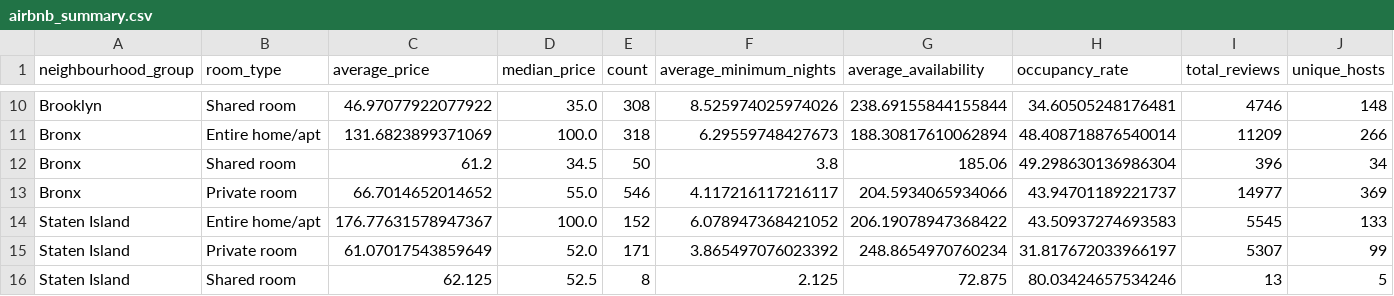
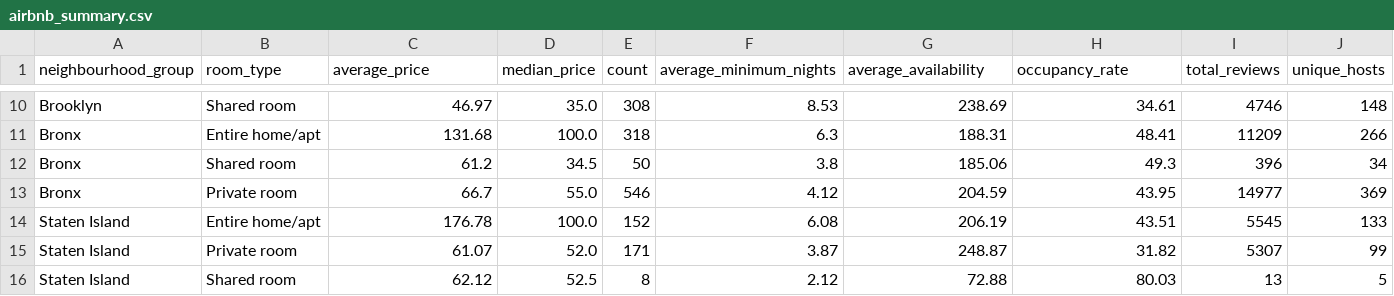
Before and after one commit to aasafreja/airbnb-data-etl, a CSV file: airbnb_summary.csv, drawn as a sheet; only a part is shown, gaps mark what is left out; the diff covers the shown part only; the diff names each change by its address in the sheet, - before the commit and + after, or states it on an @@ line.

```diff
--- a/airbnb_summary.csv
+++ b/airbnb_summary.csv
-C10 (average_price): 46.97077922077922
+C10 (average_price): 46.97
-F10 (average_minimum_nights): 8.525974025974026
+F10 (average_minimum_nights): 8.53
-G10 (average_availability): 238.69155844155844
+G10 (average_availability): 238.69
-H10 (occupancy_rate): 34.60505248176481
+H10 (occupancy_rate): 34.61
-C11 (average_price): 131.6823899371069
+C11 (average_price): 131.68
-F11 (average_minimum_nights): 6.29559748427673
+F11 (average_minimum_nights): 6.3
-G11 (average_availability): 188.30817610062894
+G11 (average_availability): 188.31
-H11 (occupancy_rate): 48.408718876540014
+H11 (occupancy_rate): 48.41
-H12 (occupancy_rate): 49.298630136986304
+H12 (occupancy_rate): 49.3
-C13 (average_price): 66.7014652014652
+C13 (average_price): 66.7
-F13 (average_minimum_nights): 4.117216117216117
+F13 (average_minimum_nights): 4.12
-G13 (average_availability): 204.5934065934066
+G13 (average_availability): 204.59
-H13 (occupancy_rate): 43.94701189221737
+H13 (occupancy_rate): 43.95
-C14 (average_price): 176.77631578947367
+C14 (average_price): 176.78
-F14 (average_minimum_nights): 6.078947368421052
+F14 (average_minimum_nights): 6.08
-G14 (average_availability): 206.19078947368422
+G14 (average_availability): 206.19
-H14 (occupancy_rate): 43.50937274693583
+H14 (occupancy_rate): 43.51
-C15 (average_price): 61.07017543859649
+C15 (average_price): 61.07
-F15 (average_minimum_nights): 3.865497076023392
+F15 (average_minimum_nights): 3.87
-G15 (average_availability): 248.8654970760234
+G15 (average_availability): 248.87
-H15 (occupancy_rate): 31.817672033966197
+H15 (occupancy_rate): 31.82
-C16 (average_price): 62.125
+C16 (average_price): 62.12
-F16 (average_minimum_nights): 2.125
+F16 (average_minimum_nights): 2.12
-G16 (average_availability): 72.875
+G16 (average_availability): 72.88
-H16 (occupancy_rate): 80.03424657534246
+H16 (occupancy_rate): 80.03
```
Also changed, not shown: 32 edited cells elsewhere in this file, 1 other file.
